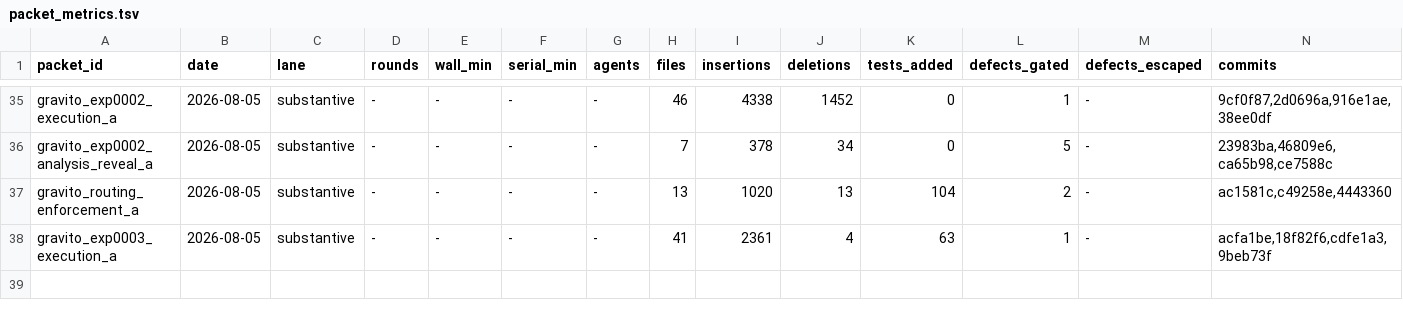
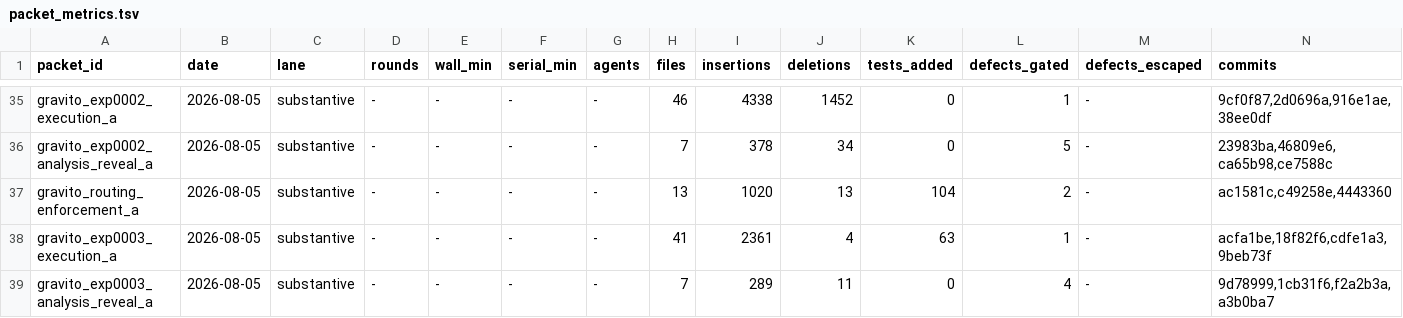
Before and after one commit to samuelrkestenbaum-dot/ClaudeOrchestrator, a TSV file: build-os/metrics/packet_metrics.tsv, drawn as a sheet; only a part is shown, gaps mark what is left out; rows hold the shown columns only; the diff names each change by its address in the sheet, - before the commit and + after, or states it on an @@ line.

```diff
--- a/build-os/metrics/packet_metrics.tsv
+++ b/build-os/metrics/packet_metrics.tsv
+row 39: gravito_exp0003_analysis_reveal_a | 2026-08-05 | substantive | - | - | - | - | 7 | 289 | 11 | 0 | 4 | - | 9d78999,1cb31f6,f2a2b3a,a3b0ba7
```
Also changed, not shown: 5 other files.
